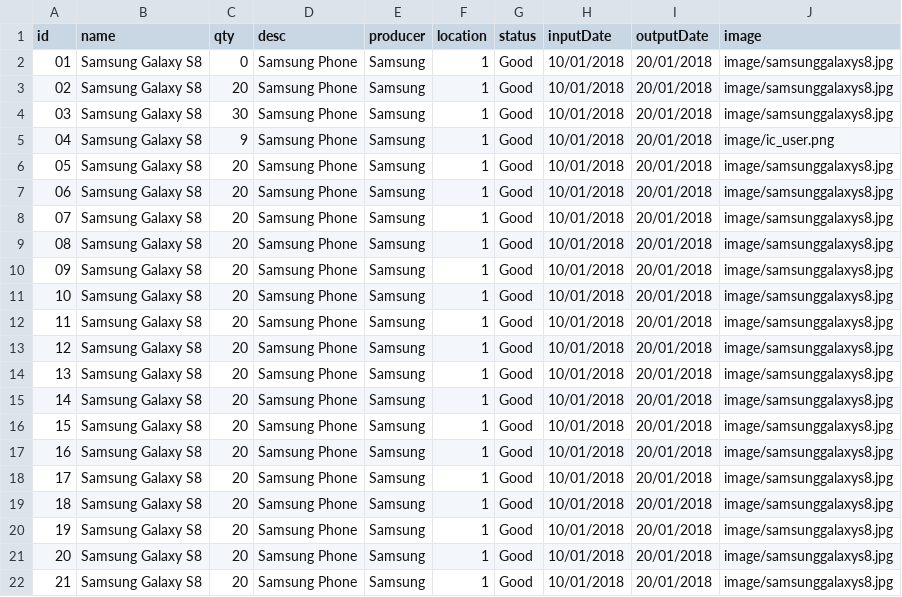
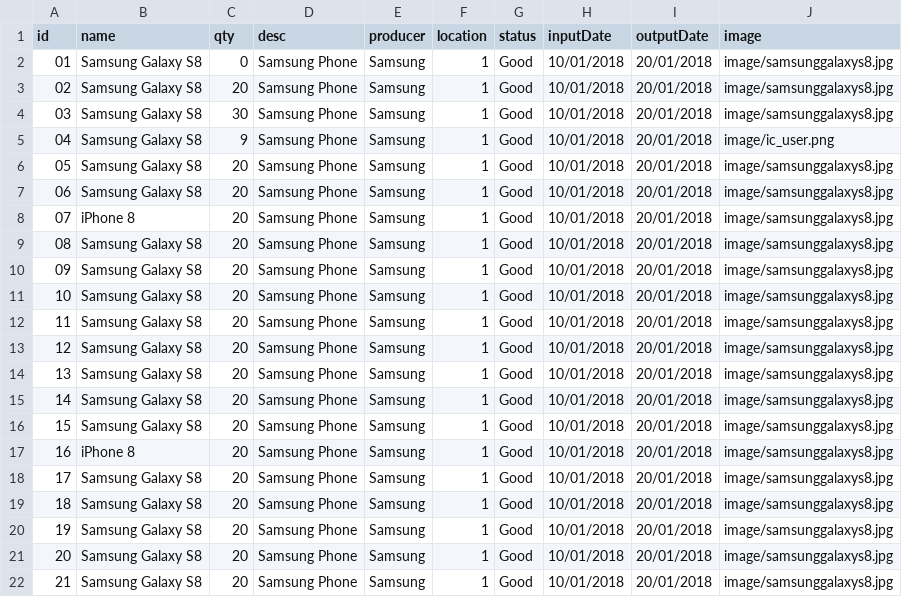
Before and after one commit to JanieTran/INTE2512_A3_Warehouse, a CSV file: out/production/INTE2512_A3_Warehouse/database/product.csv, drawn as a sheet; only a part is shown.

```diff
--- a/out/production/INTE2512_A3_Warehouse/database/product.csv
+++ b/out/production/INTE2512_A3_Warehouse/database/product.csv
@@ -7,3 +7,3 @@ id,name,qty,desc,producer,location,status,inputDate,outputDate,image
 06,Samsung Galaxy S8,20,Samsung Phone,Samsung,1,Good,10/01/2018,20/01/2018,image/samsunggalaxys8.jpg
-07,Samsung Galaxy S8,20,Samsung Phone,Samsung,1,Good,10/01/2018,20/01/2018,image/samsunggalaxys8.jpg
+07,iPhone 8,20,Samsung Phone,Samsung,1,Good,10/01/2018,20/01/2018,image/samsunggalaxys8.jpg
 08,Samsung Galaxy S8,20,Samsung Phone,Samsung,1,Good,10/01/2018,20/01/2018,image/samsunggalaxys8.jpg
@@ -16,3 +16,3 @@ id,name,qty,desc,producer,location,status,inputDate,outputDate,image
 15,Samsung Galaxy S8,20,Samsung Phone,Samsung,1,Good,10/01/2018,20/01/2018,image/samsunggalaxys8.jpg
-16,Samsung Galaxy S8,20,Samsung Phone,Samsung,1,Good,10/01/2018,20/01/2018,image/samsunggalaxys8.jpg
+16,iPhone 8,20,Samsung Phone,Samsung,1,Good,10/01/2018,20/01/2018,image/samsunggalaxys8.jpg
 17,Samsung Galaxy S8,20,Samsung Phone,Samsung,1,Good,10/01/2018,20/01/2018,image/samsunggalaxys8.jpg
```
Also changed, not shown: src/database/product.csv, 15 other files.
